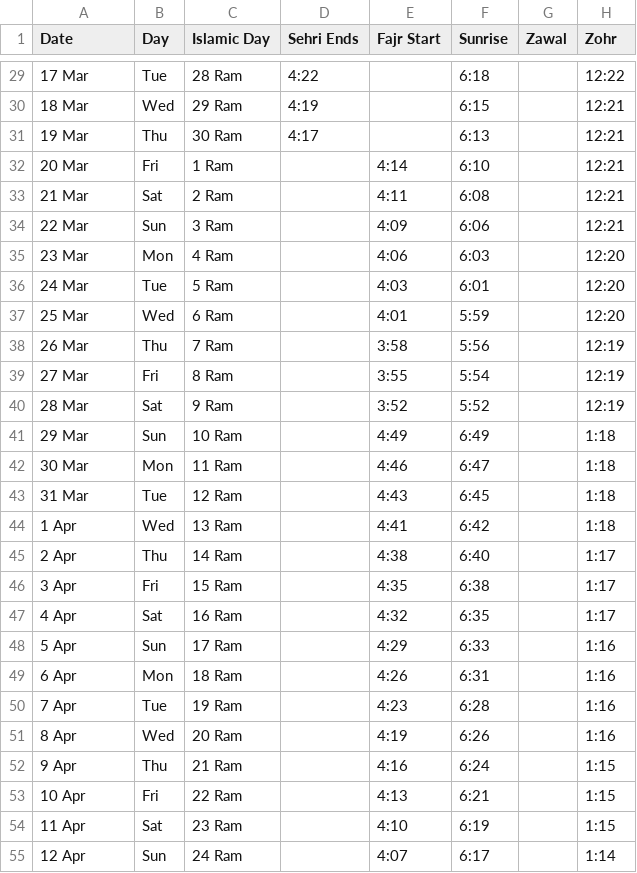
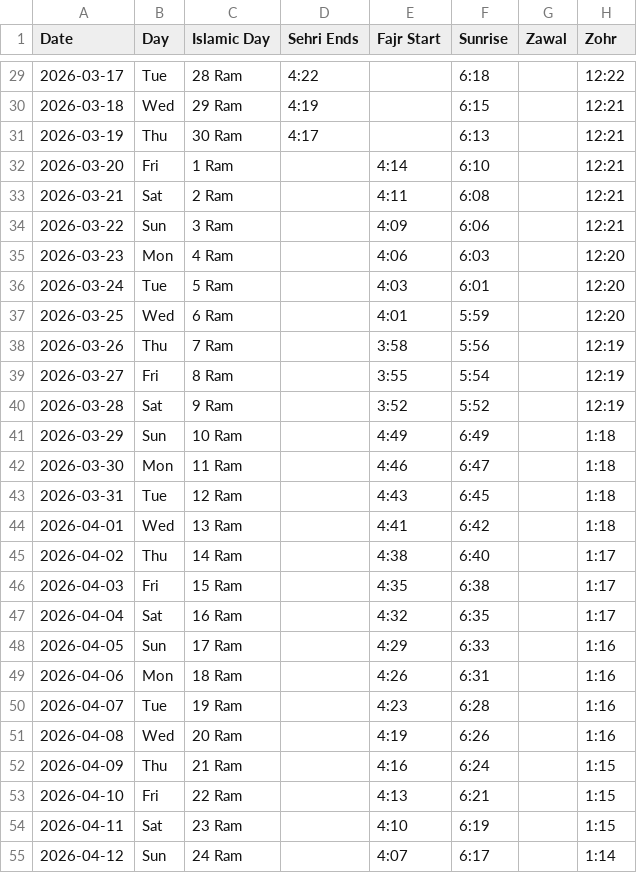
Before and after one commit to hasan1239/iqamah, a CSV file: data/aisha.csv, drawn as a sheet; only a part is shown, gaps mark what is left out; the diff covers the shown part only; the diff names each change by its address in the sheet, - before the commit and + after, or states it on an @@ line.

```diff
--- a/data/aisha.csv
+++ b/data/aisha.csv
-A29 (Date): 17 Mar
+A29 (Date): 2026-03-17
-A30 (Date): 18 Mar
+A30 (Date): 2026-03-18
-A31 (Date): 19 Mar
+A31 (Date): 2026-03-19
-A32 (Date): 20 Mar
+A32 (Date): 2026-03-20
-A33 (Date): 21 Mar
+A33 (Date): 2026-03-21
-A34 (Date): 22 Mar
+A34 (Date): 2026-03-22
-A35 (Date): 23 Mar
+A35 (Date): 2026-03-23
-A36 (Date): 24 Mar
+A36 (Date): 2026-03-24
-A37 (Date): 25 Mar
+A37 (Date): 2026-03-25
-A38 (Date): 26 Mar
+A38 (Date): 2026-03-26
-A39 (Date): 27 Mar
+A39 (Date): 2026-03-27
-A40 (Date): 28 Mar
+A40 (Date): 2026-03-28
-A41 (Date): 29 Mar
+A41 (Date): 2026-03-29
-A42 (Date): 30 Mar
+A42 (Date): 2026-03-30
-A43 (Date): 31 Mar
+A43 (Date): 2026-03-31
-A44 (Date): 1 Apr
+A44 (Date): 2026-04-01
-A45 (Date): 2 Apr
+A45 (Date): 2026-04-02
-A46 (Date): 3 Apr
+A46 (Date): 2026-04-03
-A47 (Date): 4 Apr
+A47 (Date): 2026-04-04
-A48 (Date): 5 Apr
+A48 (Date): 2026-04-05
-A49 (Date): 6 Apr
+A49 (Date): 2026-04-06
-A50 (Date): 7 Apr
+A50 (Date): 2026-04-07
-A51 (Date): 8 Apr
+A51 (Date): 2026-04-08
-A52 (Date): 9 Apr
+A52 (Date): 2026-04-09
-A53 (Date): 10 Apr
+A53 (Date): 2026-04-10
-A54 (Date): 11 Apr
+A54 (Date): 2026-04-11
-A55 (Date): 12 Apr
+A55 (Date): 2026-04-12
```
Also changed, not shown: 107 edited cells elsewhere in this file, data/faizul.csv, data/gbmf.csv, 26 other files.
